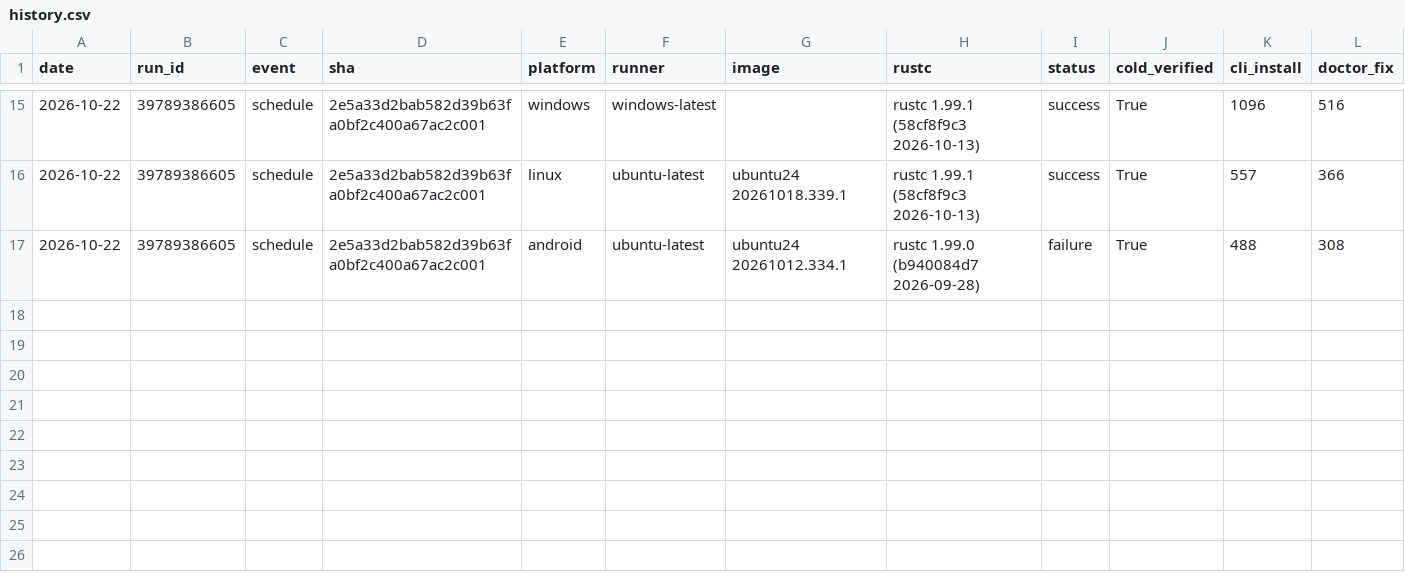
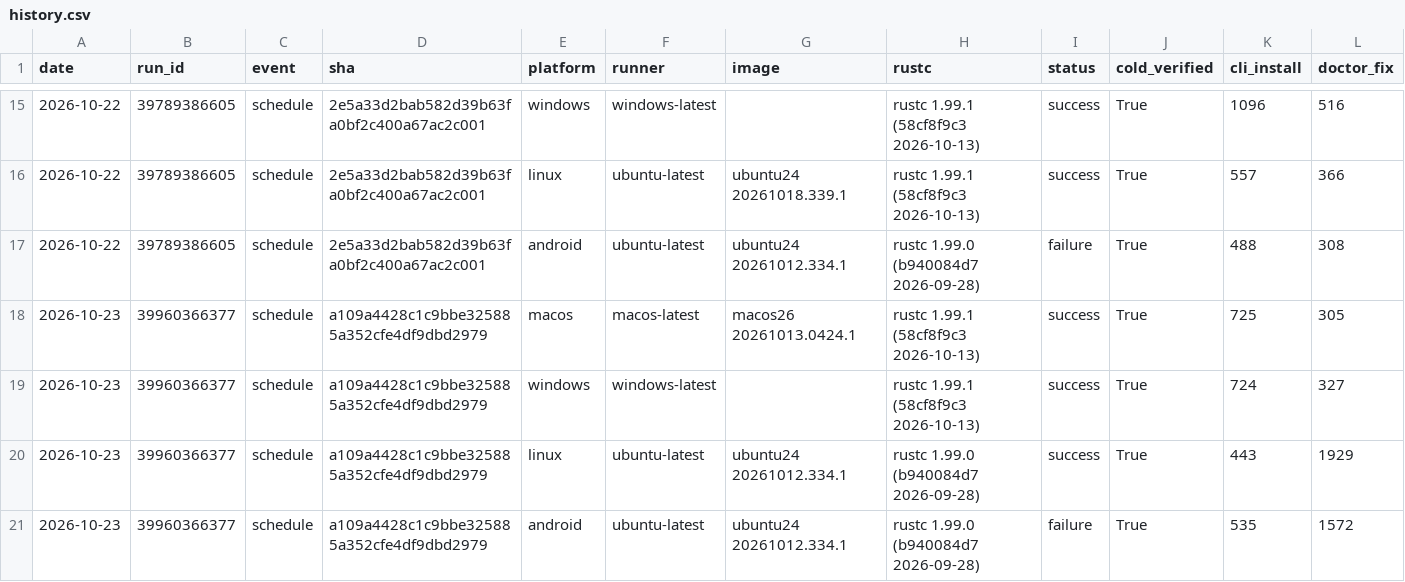
Before and after one commit to water-rs/waterui, a CSV file: cli-e2e/history.csv, drawn as a sheet; only a part is shown, gaps mark what is left out; rows hold the shown columns only; the diff names each change by its address in the sheet, - before the commit and + after, or states it on an @@ line.

```diff
--- a/cli-e2e/history.csv
+++ b/cli-e2e/history.csv
+row 18: 2026-10-23 | 39960366377 | schedule | a109a4428c1c9bbe325885a352cfe4df9dbd2979 | macos | macos-latest | macos26 20261013.0424.1 | rustc 1.99.1 (58cf8f9c3 2026-10-13) | success | True | 725 | 305
+row 19: 2026-10-23 | 39960366377 | schedule | a109a4428c1c9bbe325885a352cfe4df9dbd2979 | windows | windows-latest |  | rustc 1.99.1 (58cf8f9c3 2026-10-13) | success | True | 724 | 327
+row 20: 2026-10-23 | 39960366377 | schedule | a109a4428c1c9bbe325885a352cfe4df9dbd2979 | linux | ubuntu-latest | ubuntu24 20261012.334.1 | rustc 1.99.0 (b940084d7 2026-09-28) | success | True | 443 | 1929
+row 21: 2026-10-23 | 39960366377 | schedule | a109a4428c1c9bbe325885a352cfe4df9dbd2979 | android | ubuntu-latest | ubuntu24 20261012.334.1 | rustc 1.99.0 (b940084d7 2026-09-28) | failure | True | 535 | 1572
```
Also changed, not shown: 1 other file.
